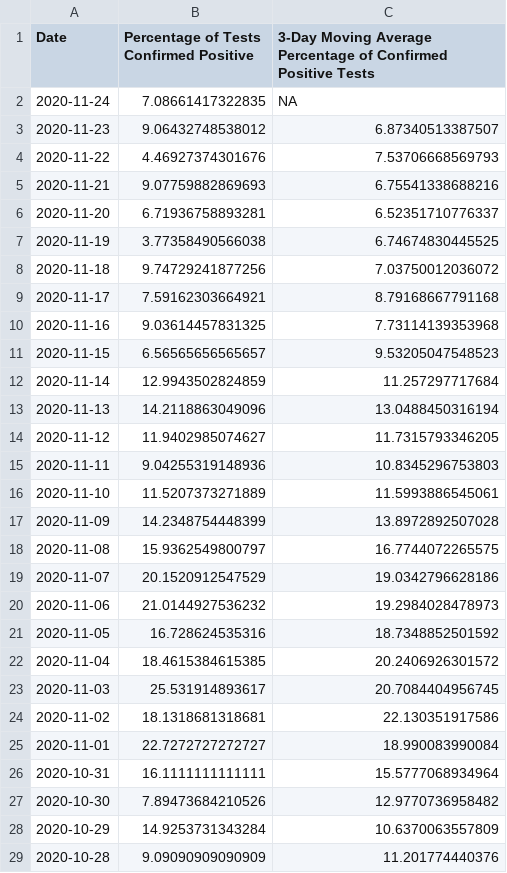
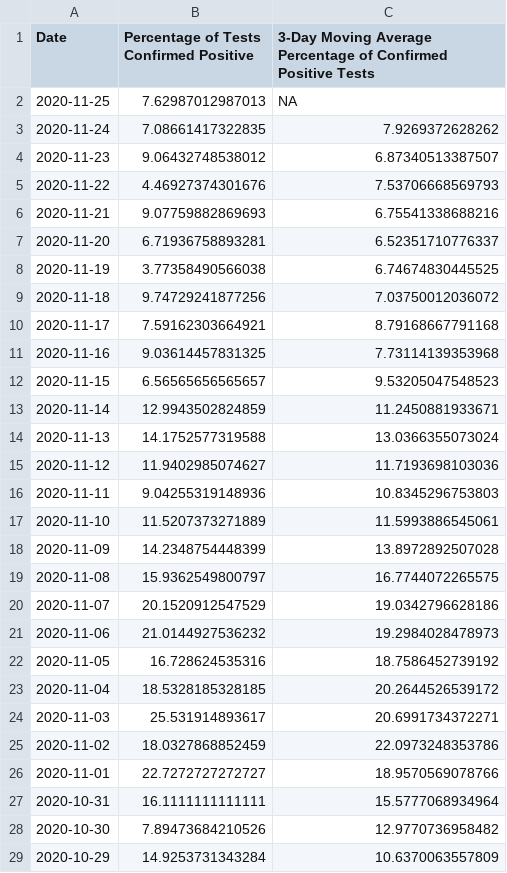
Before and after one commit to SCPHCovid19Data/scph_covid19, a CSV file: pos_percent_eng.csv, drawn as a sheet; only a part is shown; the shorter side is filled out with more unchanged rows.

```diff
--- a/pos_percent_eng.csv
+++ b/pos_percent_eng.csv
@@ -1,3 +1,4 @@
 "Date","Percentage of Tests Confirmed Positive","3-Day Moving Average Percentage of Confirmed Positive Tests"
-2020-11-24,7.08661417322835,NA
+2020-11-25,7.62987012987013,NA
+2020-11-24,7.08661417322835,7.9269372628262
 2020-11-23,9.06432748538012,6.87340513387507
@@ -11,5 +12,5 @@
 2020-11-15,6.56565656565657,9.53205047548523
-2020-11-14,12.9943502824859,11.257297717684
-2020-11-13,14.2118863049096,13.0488450316194
-2020-11-12,11.9402985074627,11.7315793346205
+2020-11-14,12.9943502824859,11.2450881933671
+2020-11-13,14.1752577319588,13.0366355073024
+2020-11-12,11.9402985074627,11.7193698103036
 2020-11-11,9.04255319148936,10.8345296753803
@@ -20,7 +21,7 @@
 2020-11-06,21.0144927536232,19.2984028478973
-2020-11-05,16.728624535316,18.7348852501592
-2020-11-04,18.4615384615385,20.2406926301572
-2020-11-03,25.531914893617,20.7084404956745
-2020-11-02,18.1318681318681,22.130351917586
-2020-11-01,22.7272727272727,18.990083990084
+2020-11-05,16.728624535316,18.7586452739192
+2020-11-04,18.5328185328185,20.2644526539172
+2020-11-03,25.531914893617,20.6991734372271
+2020-11-02,18.0327868852459,22.0973248353786
+2020-11-01,22.7272727272727,18.9570569078766
 2020-10-31,16.1111111111111,15.5777068934964
```
Also changed, not shown: age_14d_period_historical_eng.csv, pon_test_rate_hist_eng.csv, 43 other files.
